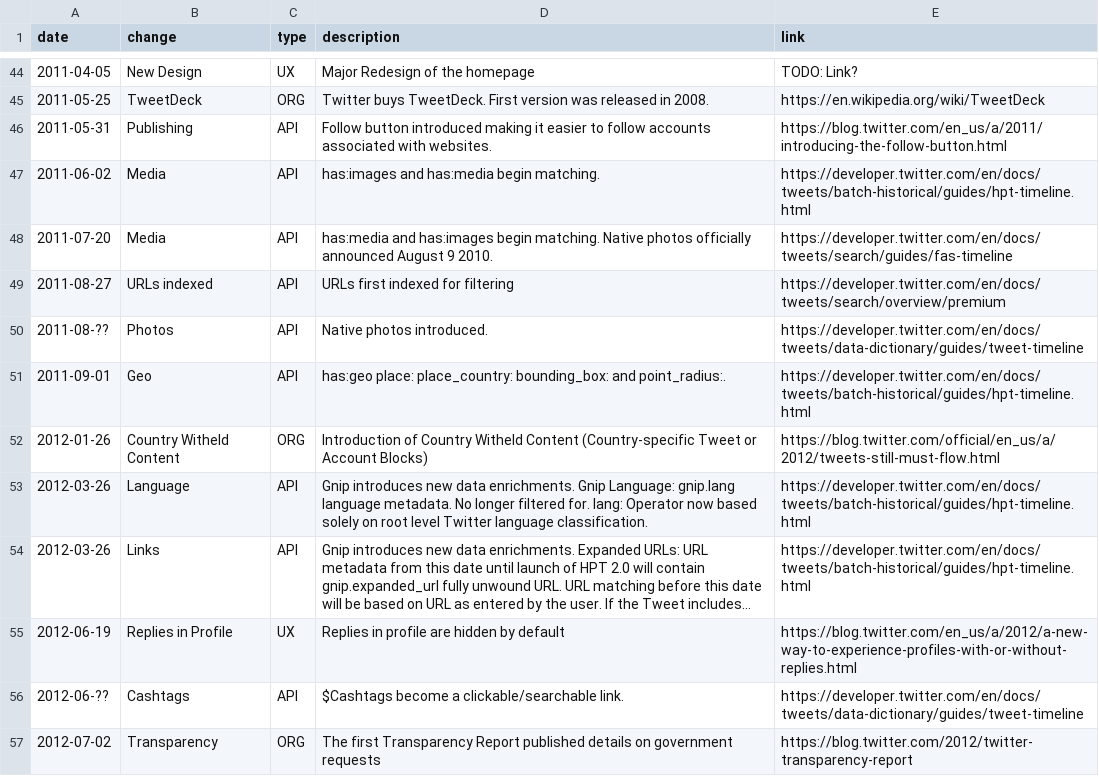
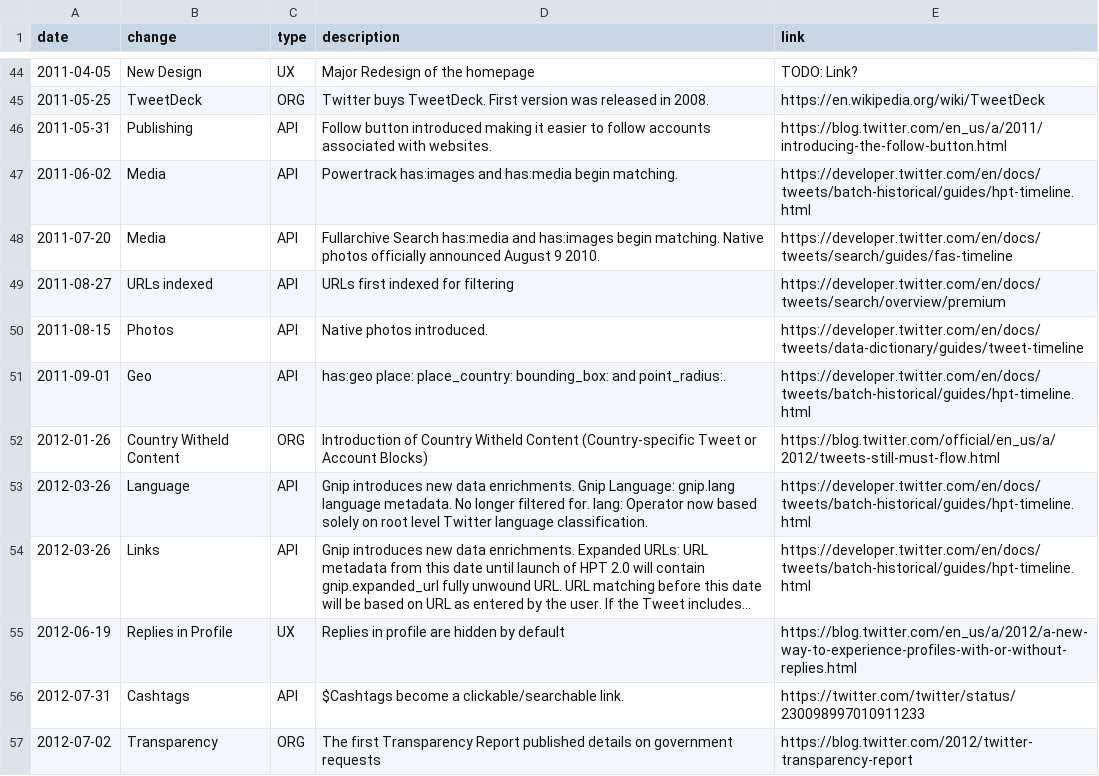
Before and after one commit to igorbrigadir/twitter-history, a CSV file: changes.csv, drawn as a sheet; only a part is shown, gaps mark what is left out; long unchanged cells end in ….

Commit message:
media, cashtags

```diff
--- a/changes.csv
+++ b/changes.csv
@@ -46,6 +46,6 @@ date,change,type,description,link
 2011-05-31,Publishing,API,Follow button introduced making it easier to follow accounts associated with websites.,https://blog.twitter.com/en_us/a/2011/introducing-the-follow-button.html
-2011-06-02,Media,API,has:images and has:media begin matching.,https://developer.twitter.com/en/docs/tweets/batch-historical/guides/hpt-timeline.html
-2011-07-20,Media,API,has:media and has:images begin matching. Native photos officially announced August 9 2010.,https://developer.twitter.com/en/docs/tweets/search/guides/fas-timeline
+2011-06-02,Media,API,Powertrack has:images and has:media begin matching.,https://developer.twitter.com/en/docs/tweets/batch-historical/guides/hpt-timeline.html
+2011-07-20,Media,API,Fullarchive Search has:media and has:images begin matching. Native photos officially announced August 9 2010.,https://developer.twitter.com/en/docs/tweets/search/guides/fas-timeline
 2011-08-27,URLs indexed,API,URLs first indexed for filtering,https://developer.twitter.com/en/docs/tweets/search/overview/premium
-2011-08-??,Photos,API,Native photos introduced.,https://developer.twitter.com/en/docs/tweets/data-dictionary/guides/tweet-timeline
+2011-08-15,Photos,API,Native photos introduced.,https://developer.twitter.com/en/docs/tweets/data-dictionary/guides/tweet-timeline
 2011-09-01,Geo,API,has:geo place: place_country: bounding_box: and point_radius:.,https://developer.twitter.com/en/docs/tweets/batch-historical/guides/hpt-timeline.html
@@ -55,3 +55,3 @@ date,change,type,description,link
 2012-06-19,Replies in Profile,UX,Replies in profile are hidden by default,https://blog.twitter.com/en_us/a/2012/a-new-way-to-experience-profiles-with-or-without-replies.html
-2012-06-??,Cashtags,API,$Cashtags become a clickable/searchable link.,https://developer.twitter.com/en/docs/tweets/data-dictionary/guides/tweet-timeline
+2012-07-31,Cashtags,API,$Cashtags become a clickable/searchable link.,https://twitter.com/twitter/status/230098997010911233
 2012-07-02,Transparency,ORG,The first Transparency Report published details on government requests,https://blog.twitter.com/2012/twitter-transparency-report
```
